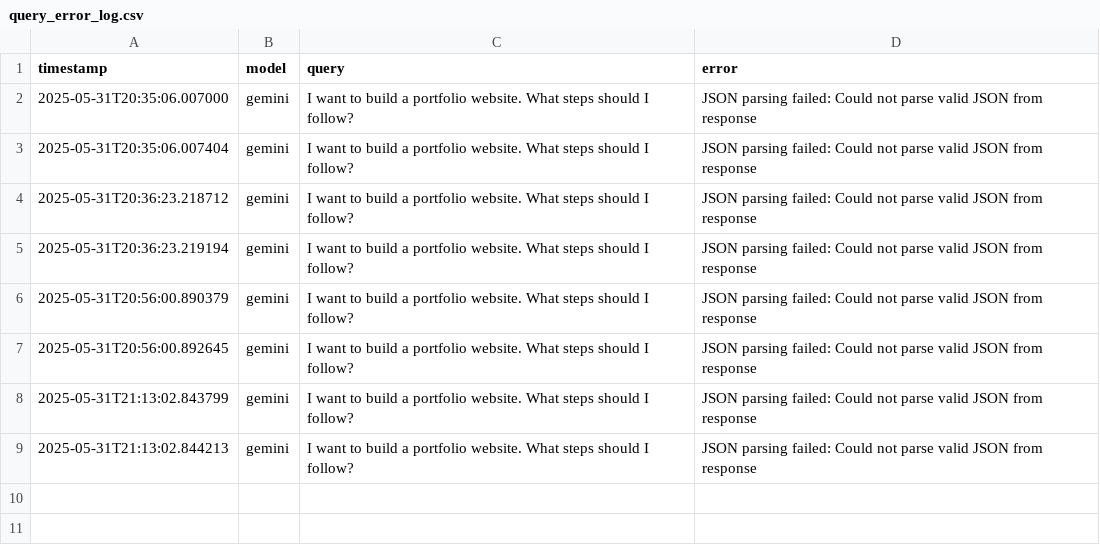
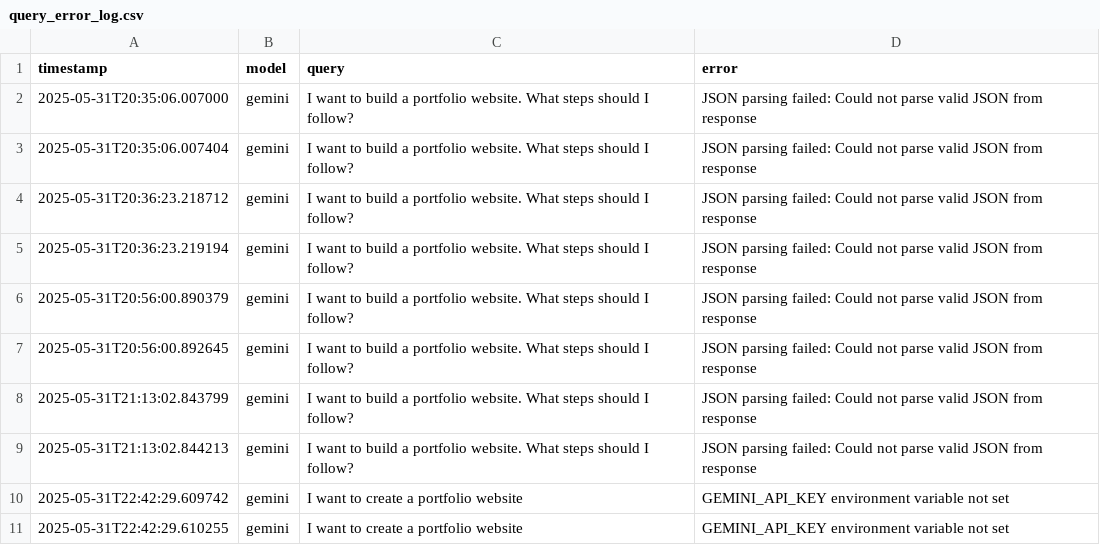
Before and after one commit to VVISHUS/AI_Decomposer_DND_TODO_App, a CSV file: utils/query_error_log.csv, drawn as a sheet; the diff names each change by its address in the sheet, - before the commit and + after, or states it on an @@ line.

```diff
--- a/utils/query_error_log.csv
+++ b/utils/query_error_log.csv
+row 10: 2025-05-31T22:42:29.609742 | gemini | I want to create a portfolio website | GEMINI_API_KEY environment variable not set
+row 11: 2025-05-31T22:42:29.610255 | gemini | I want to create a portfolio website | GEMINI_API_KEY environment variable not set
```
Also changed, not shown: 2 other files.
